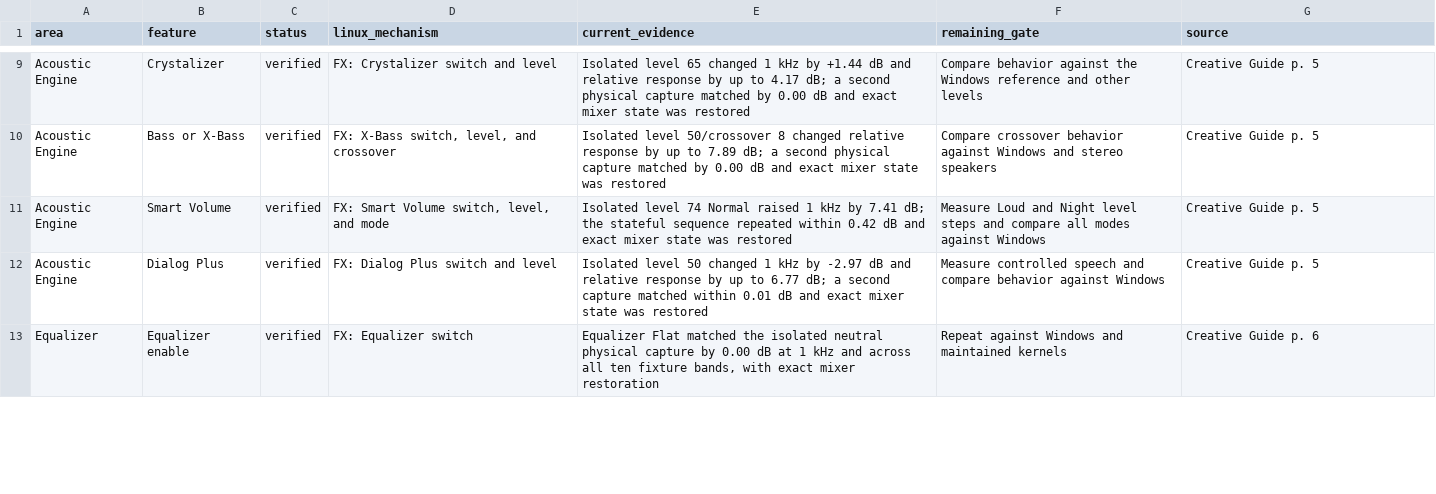
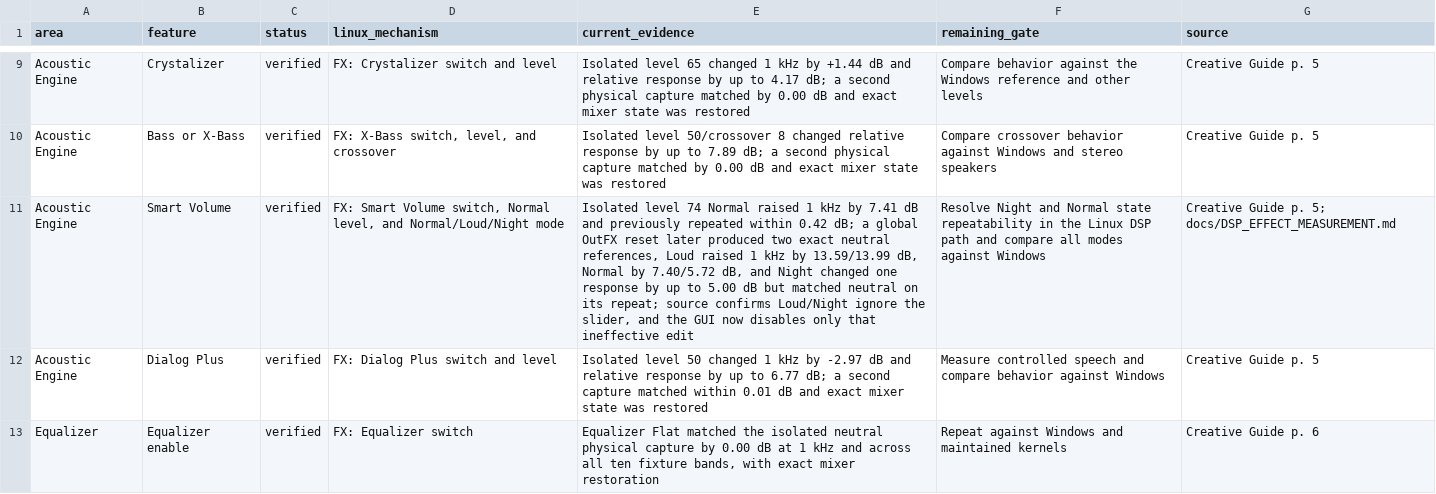
Before and after one commit to klimovich008/ae5-linux-control, a TSV file: feature-parity.tsv, drawn as a sheet; only a part is shown, gaps mark what is left out; the diff names each change by its address in the sheet, - before the commit and + after, or states it on an @@ line.

Commit message:
Respect fixed Smart Volume modes

```diff
--- a/feature-parity.tsv
+++ b/feature-parity.tsv
-D11 (linux_mechanism): …Volume switch, level, and mode
+D11 (linux_mechanism): …Volume switch, Normal level, and Normal/Loud/Night mode
-E11 (current_evidence): …by 7.41 dB; the stateful sequence repeated within 0.42 dB and exact mixer state was restored
+E11 (current_evidence): …by 7.41 dB and previously repeated within 0.42 dB; a global OutFX reset later produced two exact neutral references, Loud raised 1 kHz by 13.59/13.99 dB, Normal by 7.40/5.72 dB, and Night changed one response by up to 5.00 dB but matched neutral on its repeat; source confirms Loud/Night ignore the slider, and the GUI now disables only that ineffective edit
-F11 (remaining_gate): Measure Loud and Night level steps and compare…
+F11 (remaining_gate): Resolve Night and Normal state repeatability in the Linux DSP path and compare…
-G11 (source): Creative Guide p. 5
+G11 (source): Creative Guide p. 5; docs/DSP_EFFECT_MEASUREMENT.md
```
Also changed, not shown: 7 other files.
